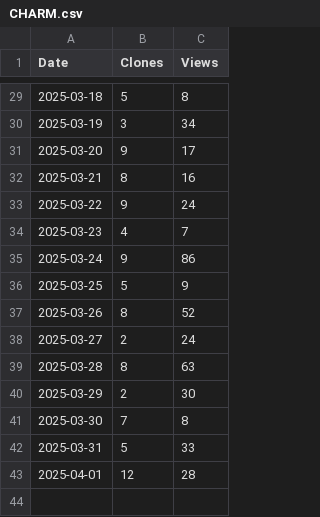
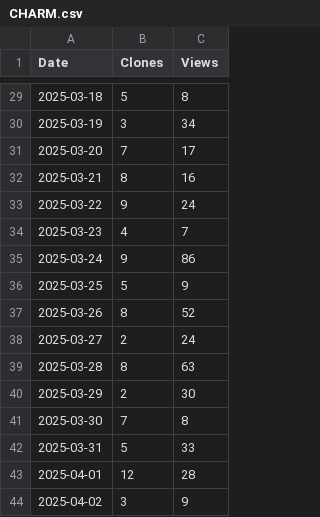
Before and after one commit to arc-research-lab/CHARM, a CSV file: plot/CHARM.csv, drawn as a sheet; only a part is shown, gaps mark what is left out.

```diff
--- a/plot/CHARM.csv
+++ b/plot/CHARM.csv
@@ -30,3 +30,3 @@ Date,Clones,Views
 2025-03-19,3,34
-2025-03-20,9,17
+2025-03-20,7,17
 2025-03-21,8,16
@@ -43 +43,2 @@ Date,Clones,Views
 2025-04-01,12,28
+2025-04-02,3,9
```
Also changed, not shown: 3 other files.
